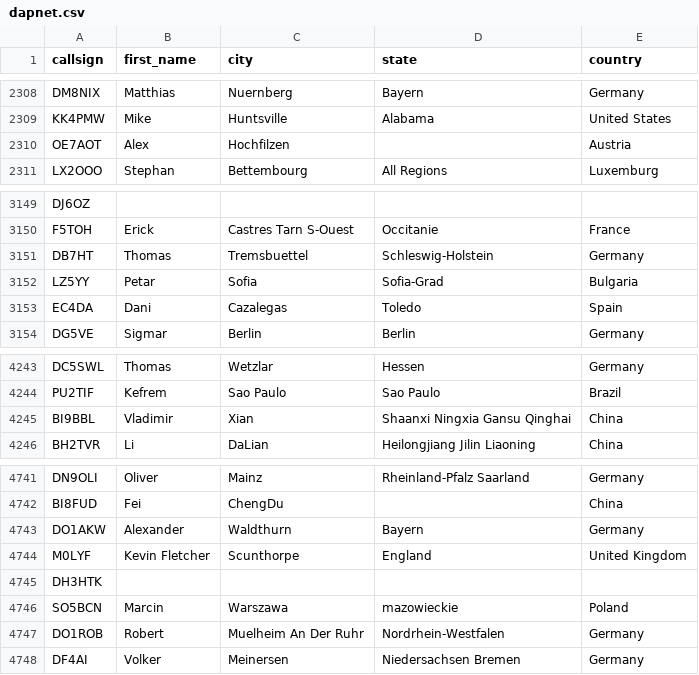
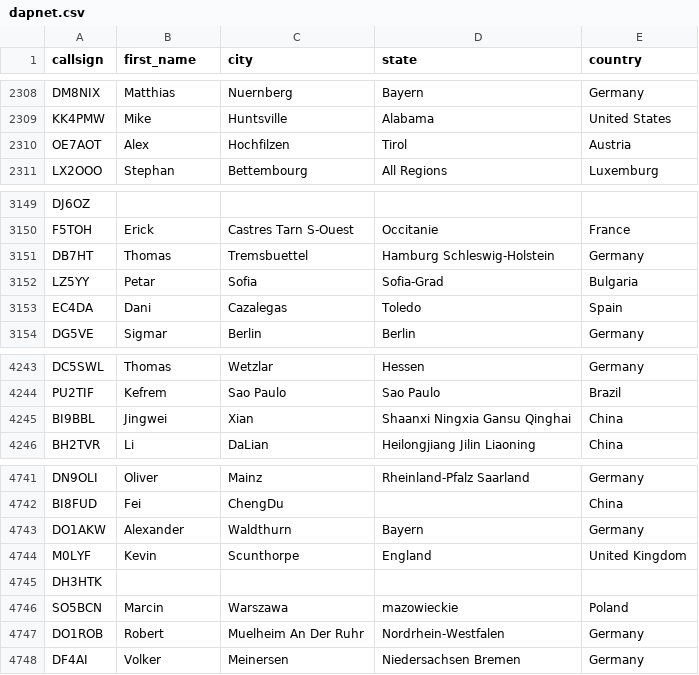
Before and after one commit to DMR-Database/dmr-database-appdata, a CSV file: dapnet.csv, drawn as a sheet; only a part is shown, gaps mark what is left out.

```diff
--- a/dapnet.csv
+++ b/dapnet.csv
@@ -2309,3 +2309,3 @@ DM8NIX,Matthias,Nuernberg,Bayern,Germany
 KK4PMW,Mike,Huntsville,Alabama,United States
-OE7AOT,Alex,Hochfilzen,,Austria
+OE7AOT,Alex,Hochfilzen,Tirol,Austria
 LX2OOO,Stephan,Bettembourg,All Regions,Luxemburg
@@ -3150,3 +3150,3 @@ DJ6OZ,,,,
 F5TOH,Erick,Castres Tarn S-Ouest,Occitanie,France
-DB7HT,Thomas,Tremsbuettel,Schleswig-Holstein,Germany
+DB7HT,Thomas,Tremsbuettel,Hamburg  Schleswig-Holstein,Germany
 LZ5YY,Petar,Sofia,Sofia-Grad,Bulgaria
@@ -4244,3 +4244,3 @@ DC5SWL,Thomas,Wetzlar,Hessen,Germany
 PU2TIF,Kefrem,Sao Paulo,Sao Paulo,Brazil
-BI9BBL,Vladimir,Xian,Shaanxi Ningxia Gansu Qinghai,China
+BI9BBL,Jingwei,Xian,Shaanxi Ningxia Gansu Qinghai,China
 BH2TVR,Li,DaLian,Heilongjiang Jilin Liaoning,China
@@ -4743,3 +4743,3 @@ BI8FUD,Fei,ChengDu,,China
 DO1AKW,Alexander,Waldthurn,Bayern,Germany
-M0LYF,Kevin Fletcher,Scunthorpe,England,United Kingdom
+M0LYF,Kevin,Scunthorpe,England,United Kingdom
 DH3HTK,,,,
```
Also changed, not shown: nxdn.csv, 8 other files.
